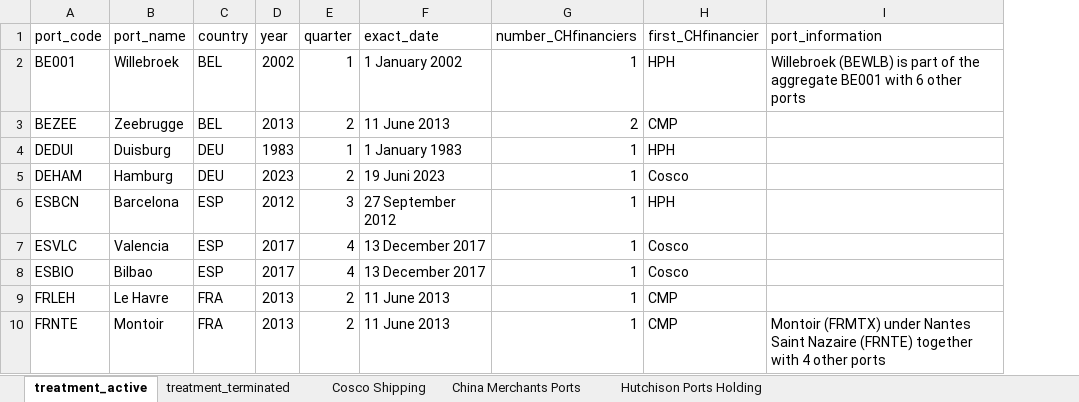
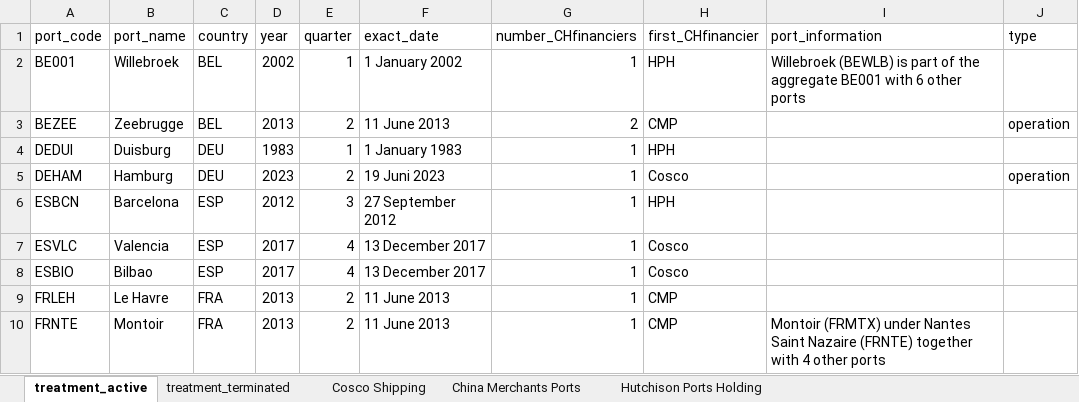
Before and after one commit to paulst30/European-Ports-Ownership, an Excel workbook: Chinese_investments_14 Dec 23.xlsx, sheet treatment_active, drawn as a sheet; only a part is shown; values as stored, in another font and other column widths than the file's, no borders; the diff names each change by its address in the sheet, - before the commit and + after, or states it on an @@ line.

Commit message:
Add files via upload
added type variable

```diff
--- a/Chinese_investments_14 Dec 23.xlsx (sheet treatment_active)
+++ b/Chinese_investments_14 Dec 23.xlsx (sheet treatment_active)
+column J (type), rows 3-5: operation |  | operation
```
